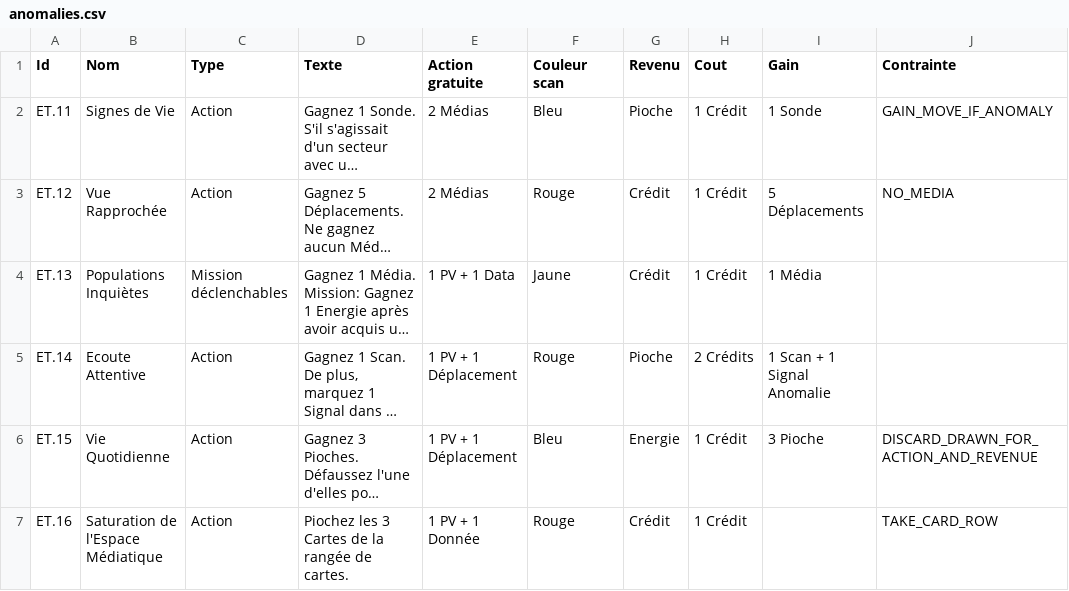
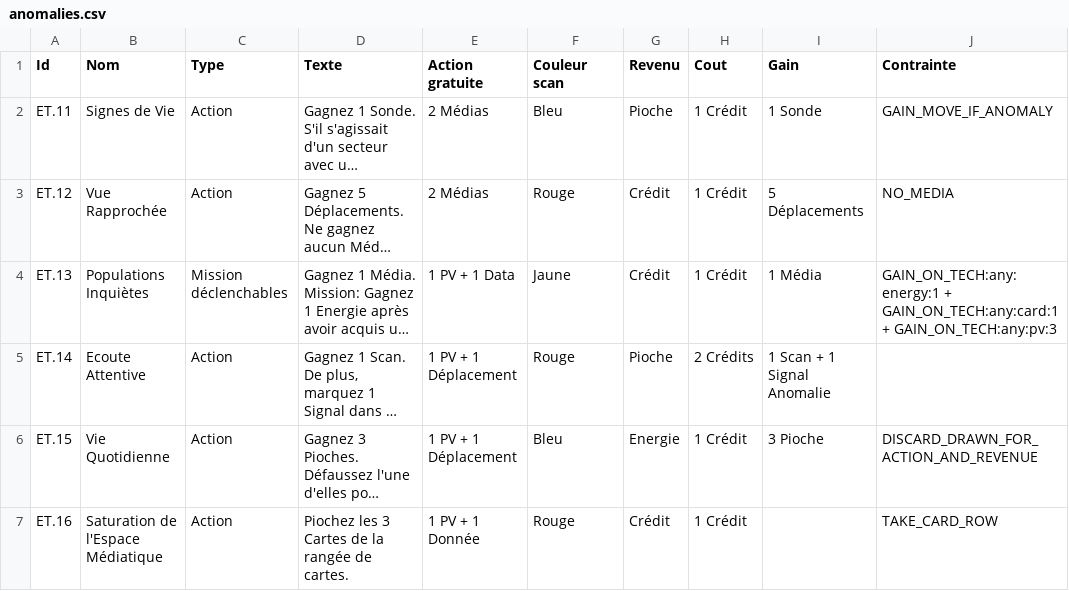
Before and after one commit to jhurstel/SETI, a CSV file: public/cards/anomalies.csv, drawn as a sheet; only a part is shown; long unchanged cells end in …; the diff names each change by its address in the sheet, - before the commit and + after, or states it on an @@ line.

```diff
--- a/public/cards/anomalies.csv
+++ b/public/cards/anomalies.csv
-J4 (Contrainte): (empty)
+J4 (Contrainte): GAIN_ON_TECH:any:energy:1 + GAIN_ON_TECH:any:card:1 + GAIN_ON_TECH:any:pv:3
```
Also changed, not shown: public/cards/oumuamua.csv, 9 other files.
